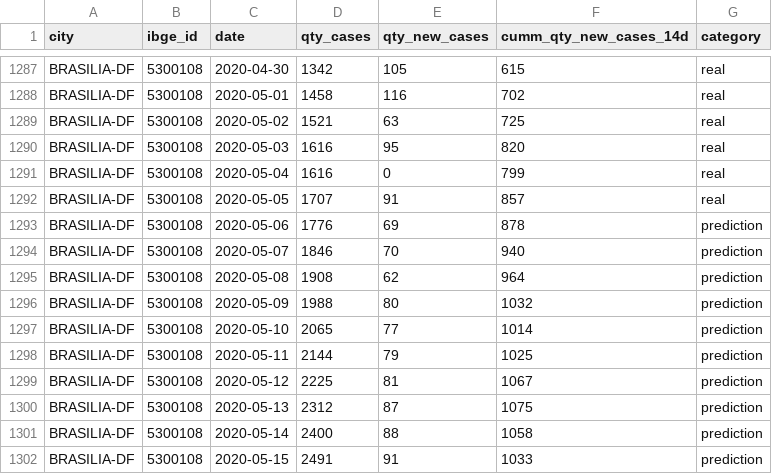
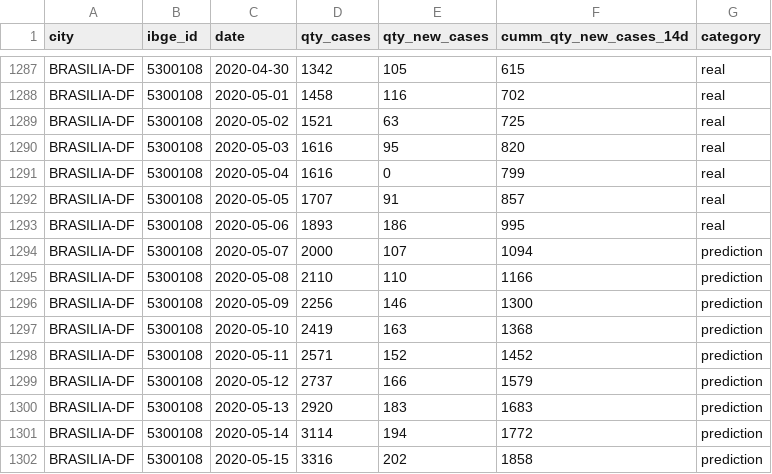
Before and after one commit to luizalabs/covid-19, a CSV file: refined_data/previsao_cidades_br.csv, drawn as a sheet; only a part is shown, gaps mark what is left out; the diff covers the shown part only.

Commit message:
update magalu and predictions databases

```diff
--- a/refined_data/previsao_cidades_br.csv
+++ b/refined_data/previsao_cidades_br.csv
@@ -1292,11 +1292,11 @@ BRASILIA-DF,5300108,2020-05-04,1616,0,799,real
 BRASILIA-DF,5300108,2020-05-05,1707,91,857,real
-BRASILIA-DF,5300108,2020-05-06,1776,69,878,prediction
-BRASILIA-DF,5300108,2020-05-07,1846,70,940,prediction
-BRASILIA-DF,5300108,2020-05-08,1908,62,964,prediction
-BRASILIA-DF,5300108,2020-05-09,1988,80,1032,prediction
-BRASILIA-DF,5300108,2020-05-10,2065,77,1014,prediction
-BRASILIA-DF,5300108,2020-05-11,2144,79,1025,prediction
-BRASILIA-DF,5300108,2020-05-12,2225,81,1067,prediction
-BRASILIA-DF,5300108,2020-05-13,2312,87,1075,prediction
-BRASILIA-DF,5300108,2020-05-14,2400,88,1058,prediction
-BRASILIA-DF,5300108,2020-05-15,2491,91,1033,prediction
+BRASILIA-DF,5300108,2020-05-06,1893,186,995,real
+BRASILIA-DF,5300108,2020-05-07,2000,107,1094,prediction
+BRASILIA-DF,5300108,2020-05-08,2110,110,1166,prediction
+BRASILIA-DF,5300108,2020-05-09,2256,146,1300,prediction
+BRASILIA-DF,5300108,2020-05-10,2419,163,1368,prediction
+BRASILIA-DF,5300108,2020-05-11,2571,152,1452,prediction
+BRASILIA-DF,5300108,2020-05-12,2737,166,1579,prediction
+BRASILIA-DF,5300108,2020-05-13,2920,183,1683,prediction
+BRASILIA-DF,5300108,2020-05-14,3114,194,1772,prediction
+BRASILIA-DF,5300108,2020-05-15,3316,202,1858,prediction
```
Also changed, not shown: 123 edited cells elsewhere in this file, refined_data/previsao_estados_br.csv, 1 other file.
